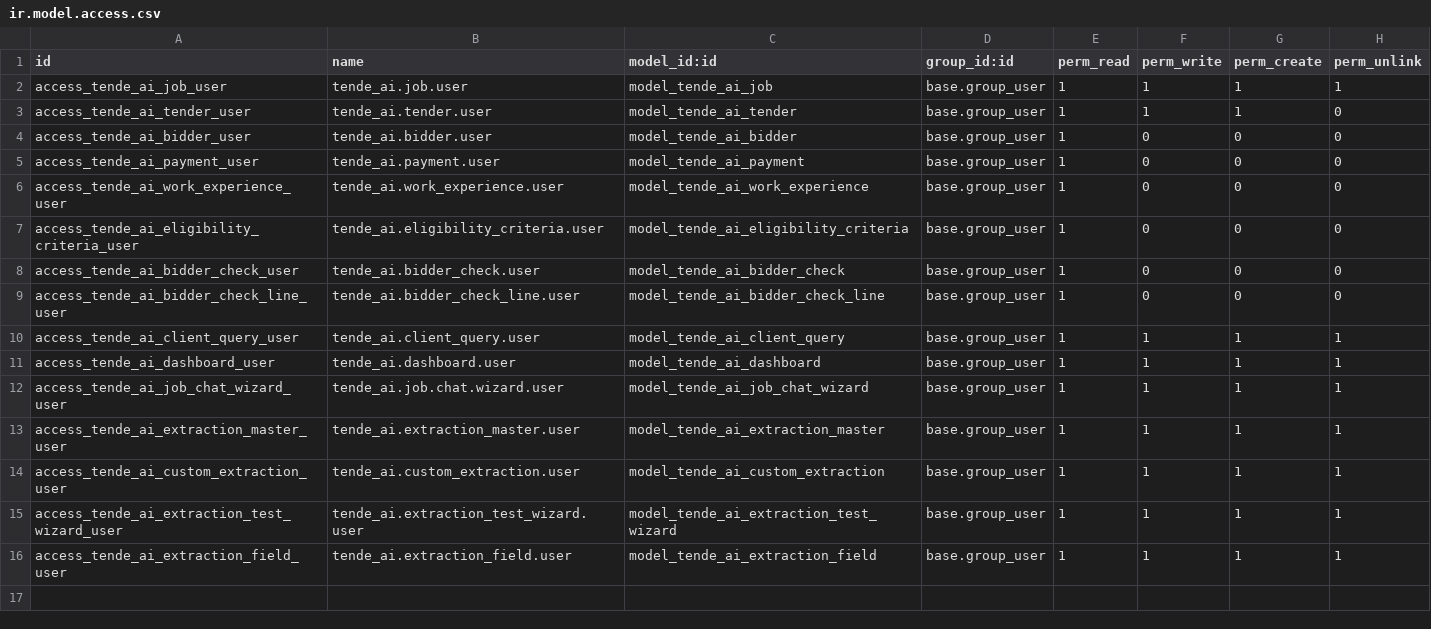
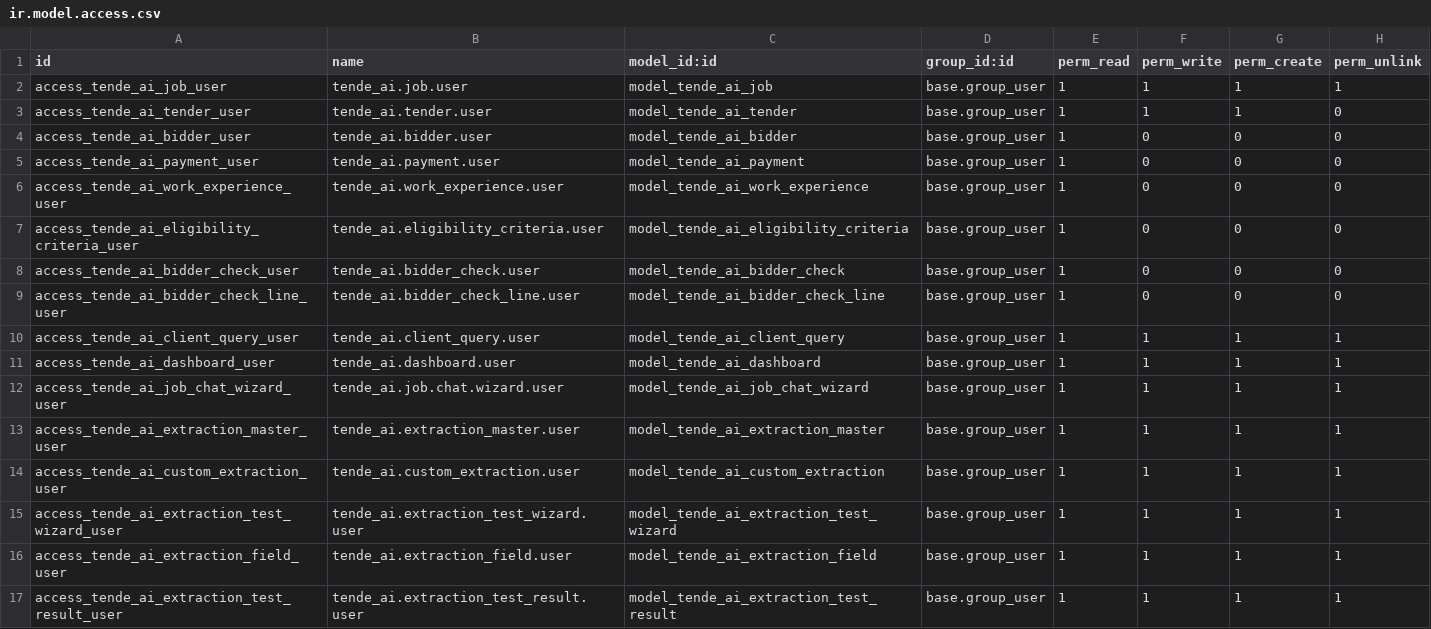
Before and after one commit to saurabhipro/purpleai, a CSV file: tender_ai/security/ir.model.access.csv, drawn as a sheet.

Commit message:
feat: Implement bulk extraction testing functionality with dedicated UI, backend logic, and a new model for test results.

```diff
--- a/tender_ai/security/ir.model.access.csv
+++ b/tender_ai/security/ir.model.access.csv
@@ -16 +16,2 @@ access_tende_ai_extraction_test_wizard_user,tende_ai.extraction_test_wizard.user
 access_tende_ai_extraction_field_user,tende_ai.extraction_field.user,model_tende_ai_extraction_field,base.group_user,1,1,1,1
+access_tende_ai_extraction_test_result_user,tende_ai.extraction_test_result.user,model_tende_ai_extraction_test_result,base.group_user,1,1,1,1
```
Also changed, not shown: 2 other files.
